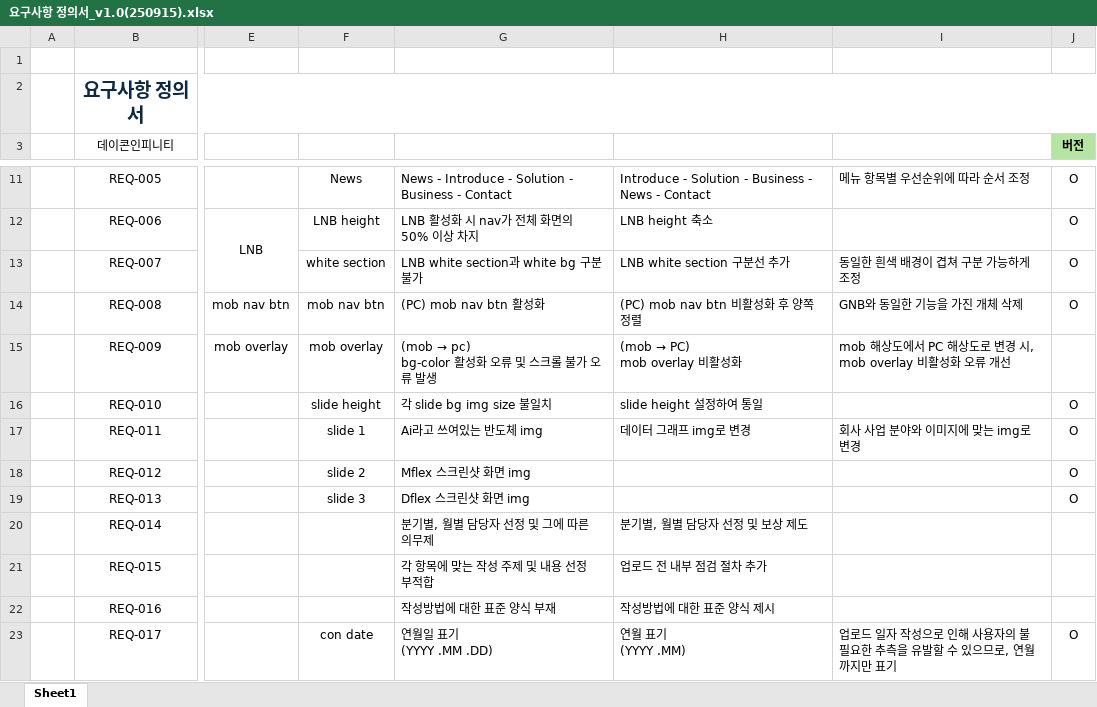
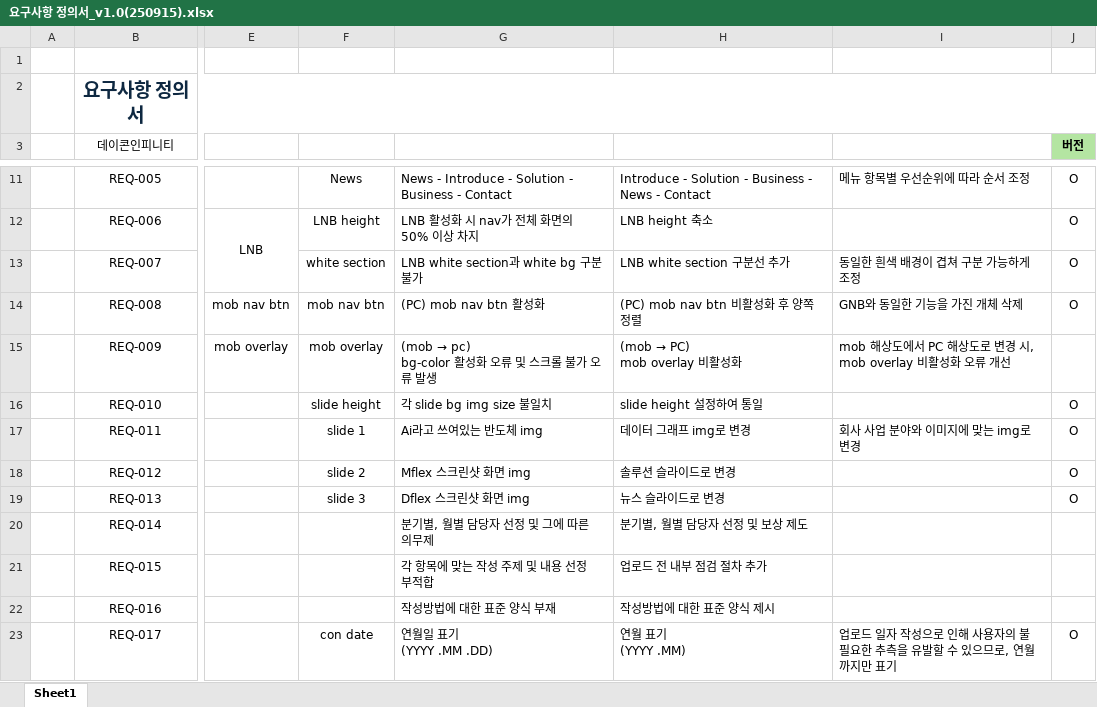
Before and after one commit to jan97un/data, an Excel workbook: 연구소/요구사항 정의서_v1.0(250915).xlsx, sheet Sheet1, drawn as a sheet; only a part is shown, gaps mark what is left out; values as stored, in another font and other column widths than the file's, no borders; conditional formats not drawn; the diff names each change by its address in the sheet, - before the commit and + after, or states it on an @@ line.

```diff
--- a/연구소/요구사항 정의서_v1.0(250915).xlsx (sheet Sheet1)
+++ b/연구소/요구사항 정의서_v1.0(250915).xlsx (sheet Sheet1)
-H18: (empty)
+H18: 솔루션 슬라이드로 변경
-H19: (empty)
+H19: 뉴스 슬라이드로 변경
```
Also changed, not shown: 연구소/개발 AI 비교·분석 보고서.xlsx, 33 other files.
